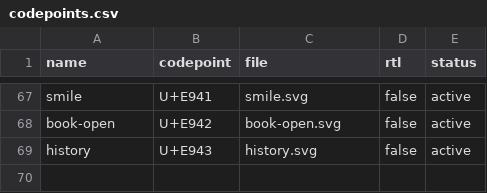
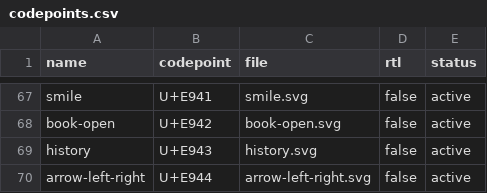
Before and after one commit to normalllll/freepiv, a CSV file: tool/icons/codepoints.csv, drawn as a sheet; only a part is shown, gaps mark what is left out.

```diff
--- a/tool/icons/codepoints.csv
+++ b/tool/icons/codepoints.csv
@@ -69 +69,2 @@ book-open,U+E942,book-open.svg,false,active
 history,U+E943,history.svg,false,active
+arrow-left-right,U+E944,arrow-left-right.svg,false,active
```
Also changed, not shown: 40 other files.
